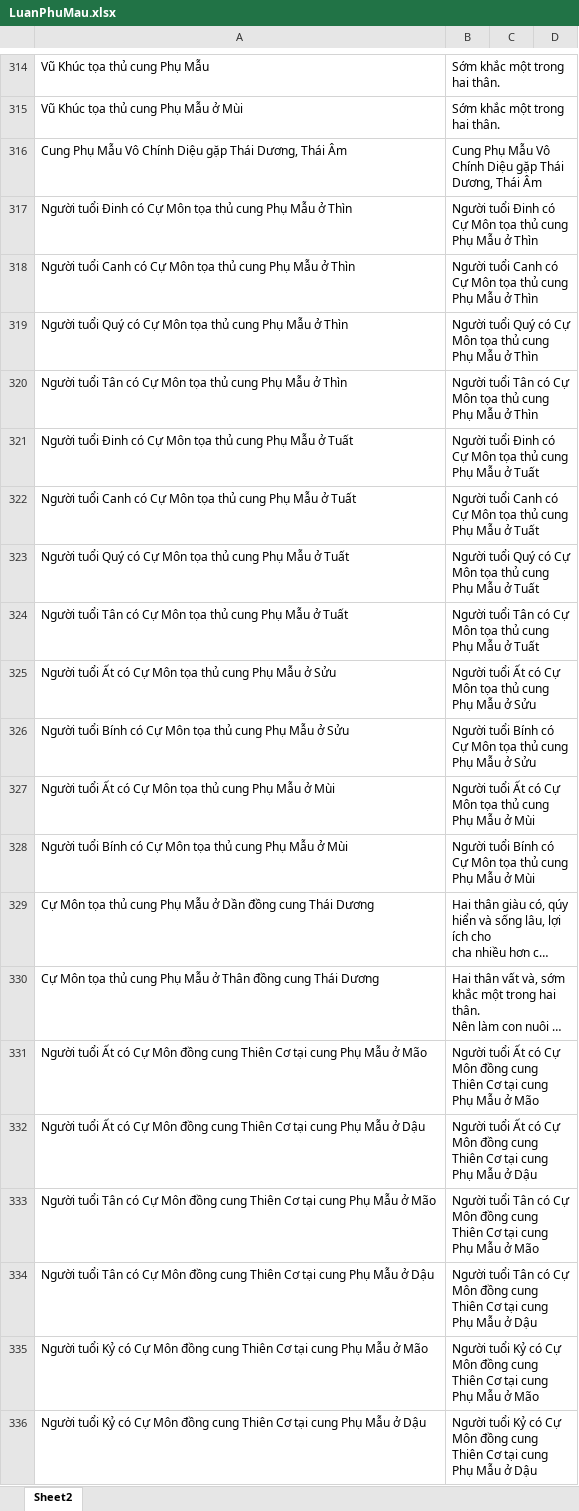
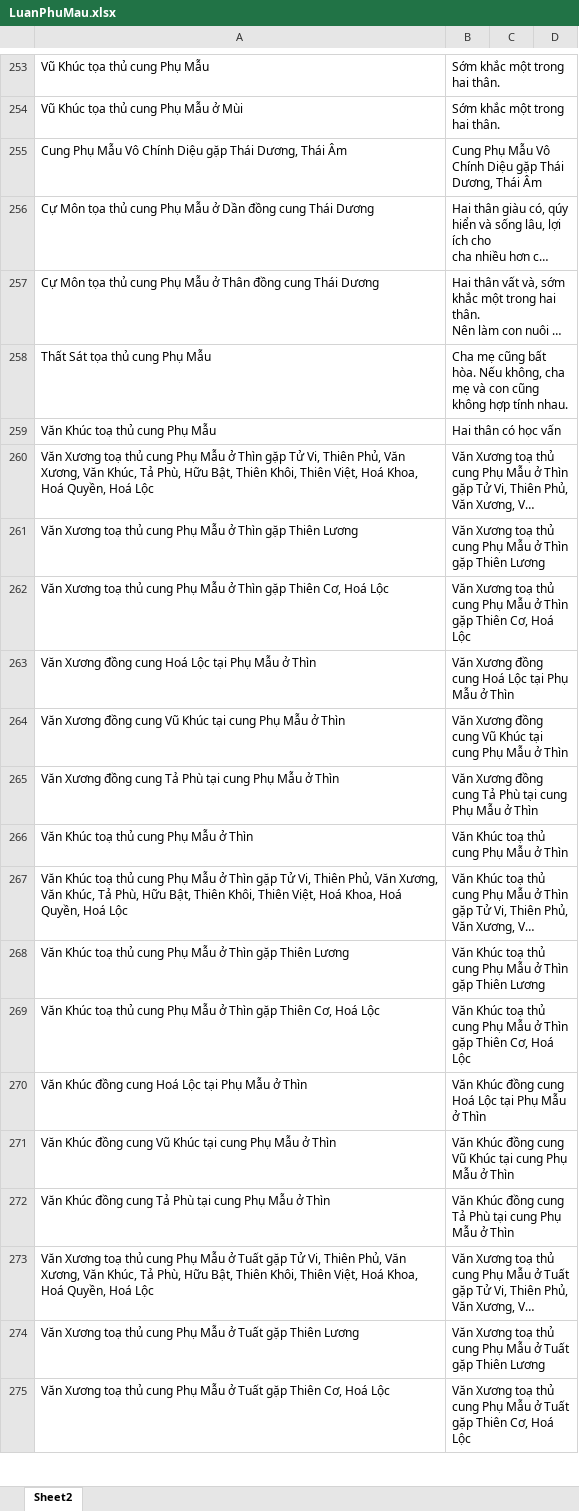
Before and after one commit to Donniehieu/TuVi, an Excel workbook: LuanPhuMau.xlsx, sheet Sheet2, drawn as a sheet; only a part is shown, gaps mark what is left out; the shorter side is filled out with more unchanged rows; long unchanged cells end in …; values as stored, in another font and other column widths than the file's, no borders; conditional formats not drawn; the diff covers the shown part only; the diff names each change by its address in the sheet, - before the commit and + after, or states it on an @@ line.

```diff
--- a/LuanPhuMau.xlsx (sheet Sheet2)
+++ b/LuanPhuMau.xlsx (sheet Sheet2)
-row 317: Người tuổi Đinh có Cự Môn tọa thủ cung Phụ Mẫu ở Thìn | Người tuổi Đinh có Cự Môn tọa thủ cung Phụ Mẫu ở Thìn
-row 318: Người tuổi Canh có Cự Môn tọa thủ cung Phụ Mẫu ở Thìn | Người tuổi Canh có Cự Môn tọa thủ cung Phụ Mẫu ở Thìn
-row 319: Người tuổi Quý có Cự Môn tọa thủ cung Phụ Mẫu ở Thìn | Người tuổi Quý có Cự Môn tọa thủ cung Phụ Mẫu ở Thìn
-row 320: Người tuổi Tân có Cự Môn tọa thủ cung Phụ Mẫu ở Thìn | Người tuổi Tân có Cự Môn tọa thủ cung Phụ Mẫu ở Thìn
-row 321: Người tuổi Đinh có Cự Môn tọa thủ cung Phụ Mẫu ở Tuất | Người tuổi Đinh có Cự Môn tọa thủ cung Phụ Mẫu ở Tuất
-row 322: Người tuổi Canh có Cự Môn tọa thủ cung Phụ Mẫu ở Tuất | Người tuổi Canh có Cự Môn tọa thủ cung Phụ Mẫu ở Tuất
-row 323: Người tuổi Quý có Cự Môn tọa thủ cung Phụ Mẫu ở Tuất | Người tuổi Quý có Cự Môn tọa thủ cung Phụ Mẫu ở Tuất
-row 324: Người tuổi Tân có Cự Môn tọa thủ cung Phụ Mẫu ở Tuất | Người tuổi Tân có Cự Môn tọa thủ cung Phụ Mẫu ở Tuất
-row 325: Người tuổi Ất có Cự Môn tọa thủ cung Phụ Mẫu ở Sửu | Người tuổi Ất có Cự Môn tọa thủ cung Phụ Mẫu ở Sửu
-row 326: Người tuổi Bính có Cự Môn tọa thủ cung Phụ Mẫu ở Sửu | Người tuổi Bính có Cự Môn tọa thủ cung Phụ Mẫu ở Sửu
-row 327: Người tuổi Ất có Cự Môn tọa thủ cung Phụ Mẫu ở Mùi | Người tuổi Ất có Cự Môn tọa thủ cung Phụ Mẫu ở Mùi
-row 328: Người tuổi Bính có Cự Môn tọa thủ cung Phụ Mẫu ở Mùi | Người tuổi Bính có Cự Môn tọa thủ cung Phụ Mẫu ở Mùi
-row 331: Người tuổi Ất có Cự Môn đồng cung Thiên Cơ tại cung Phụ Mẫu ở Mão | Người tuổi Ất có Cự Môn đồng cung Thiên Cơ tại cung Phụ Mẫu ở Mão
-row 332: Người tuổi Ất có Cự Môn đồng cung Thiên Cơ tại cung Phụ Mẫu ở Dậu | Người tuổi Ất có Cự Môn đồng cung Thiên Cơ tại cung Phụ Mẫu ở Dậu
-row 333: Người tuổi Tân có Cự Môn đồng cung Thiên Cơ tại cung Phụ Mẫu ở Mão | Người tuổi Tân có Cự Môn đồng cung Thiên Cơ tại cung Phụ Mẫu ở Mão
-row 334: Người tuổi Tân có Cự Môn đồng cung Thiên Cơ tại cung Phụ Mẫu ở Dậu | Người tuổi Tân có Cự Môn đồng cung Thiên Cơ tại cung Phụ Mẫu ở Dậu
-row 335: Người tuổi Kỷ có Cự Môn đồng cung Thiên Cơ tại cung Phụ Mẫu ở Mão | Người tuổi Kỷ có Cự Môn đồng cung Thiên Cơ tại cung Phụ Mẫu ở Mão
-row 336: Người tuổi Kỷ có Cự Môn đồng cung Thiên Cơ tại cung Phụ Mẫu ở Dậu | Người tuổi Kỷ có Cự Môn đồng cung Thiên Cơ tại cung Phụ Mẫu ở Dậu
```
Also changed, not shown: 88 removed rows and 1 edited cell elsewhere in this sheet, LuanHuynhDe.xlsx, LuanPhuThe.xlsx, 3 other files.
